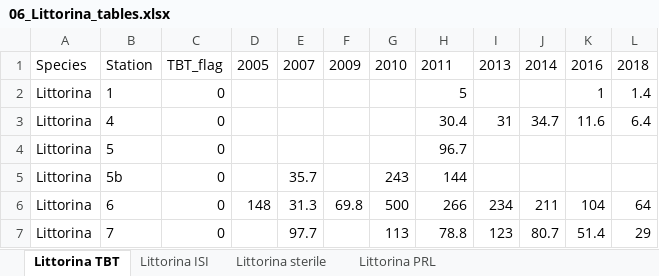
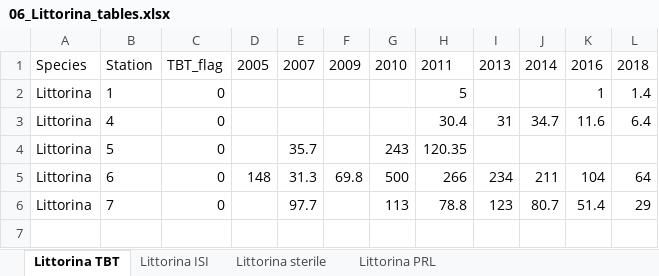
Before and after one commit to DagHjermann/Imposex_Littorina_Vikkilen, an Excel workbook: Figures/06_Littorina_tables.xlsx, sheet Littorina TBT, drawn as a sheet; values as stored, in another font and other column widths than the file's, no borders; the diff names each change by its address in the sheet, - before the commit and + after, or states it on an @@ line.

```diff
--- a/Figures/06_Littorina_tables.xlsx (sheet Littorina TBT)
+++ b/Figures/06_Littorina_tables.xlsx (sheet Littorina TBT)
-E4: (empty)
+E4: 35.7
-G4: (empty)
+G4: 243
-H4: 96.7
+H4: 120.35
-row 5: Littorina | 5b | 0 |  | 35.7 |  | 243 | 144
```
Also changed, not shown: sheet Littorina ISI, sheet Littorina sterile, sheet Littorina PRL, 19 other files.
